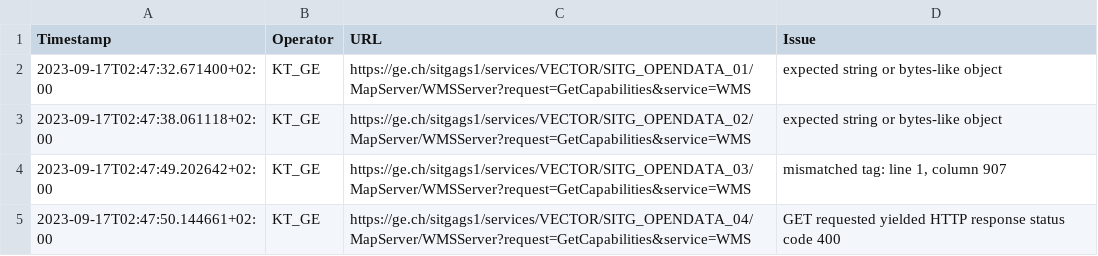
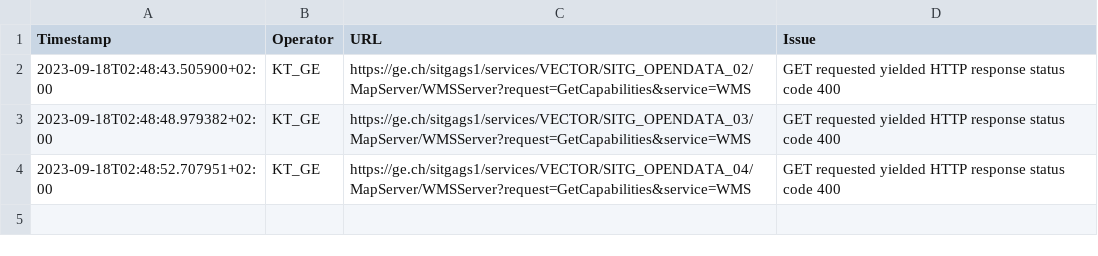
Before and after one commit to FHNW-IVGI/Geoharvester, a CSV file: scraper/tools/KT_GE_errors.csv, drawn as a sheet.

Commit message:
Scraper done

```diff
--- a/scraper/tools/KT_GE_errors.csv
+++ b/scraper/tools/KT_GE_errors.csv
@@ -1,5 +1,4 @@
 Timestamp,Operator,URL,Issue
-2023-09-17T02:47:32.671400+02:00,KT_GE,https://ge.ch/sitgags1/services/VECTOR/SITG_OPENDATA_01/MapServer/WMSServer?request=GetCapabilities&service=WMS,"expected string or bytes-like object"
-2023-09-17T02:47:38.061118+02:00,KT_GE,https://ge.ch/sitgags1/services/VECTOR/SITG_OPENDATA_02/MapServer/WMSServer?request=GetCapabilities&service=WMS,"expected string or bytes-like object"
-2023-09-17T02:47:49.202642+02:00,KT_GE,https://ge.ch/sitgags1/services/VECTOR/SITG_OPENDATA_03/MapServer/WMSServer?request=GetCapabilities&service=WMS,"mismatched tag: line 1, column 907"
-2023-09-17T02:47:50.144661+02:00,KT_GE,https://ge.ch/sitgags1/services/VECTOR/SITG_OPENDATA_04/MapServer/WMSServer?request=GetCapabilities&service=WMS,"GET requested yielded HTTP response status code 400"
+2023-09-18T02:48:43.505900+02:00,KT_GE,https://ge.ch/sitgags1/services/VECTOR/SITG_OPENDATA_02/MapServer/WMSServer?request=GetCapabilities&service=WMS,"GET requested yielded HTTP response status code 400"
+2023-09-18T02:48:48.979382+02:00,KT_GE,https://ge.ch/sitgags1/services/VECTOR/SITG_OPENDATA_03/MapServer/WMSServer?request=GetCapabilities&service=WMS,"GET requested yielded HTTP response status code 400"
+2023-09-18T02:48:52.707951+02:00,KT_GE,https://ge.ch/sitgags1/services/VECTOR/SITG_OPENDATA_04/MapServer/WMSServer?request=GetCapabilities&service=WMS,"GET requested yielded HTTP response status code 400"
```
Also changed, not shown: scraper/tools/KT_BL_errors.csv, scraper/tools/KT_FR_errors.csv, 5 other files.
